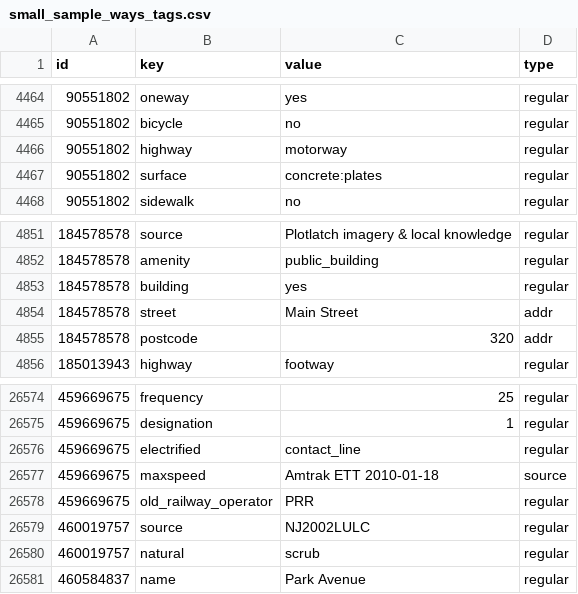
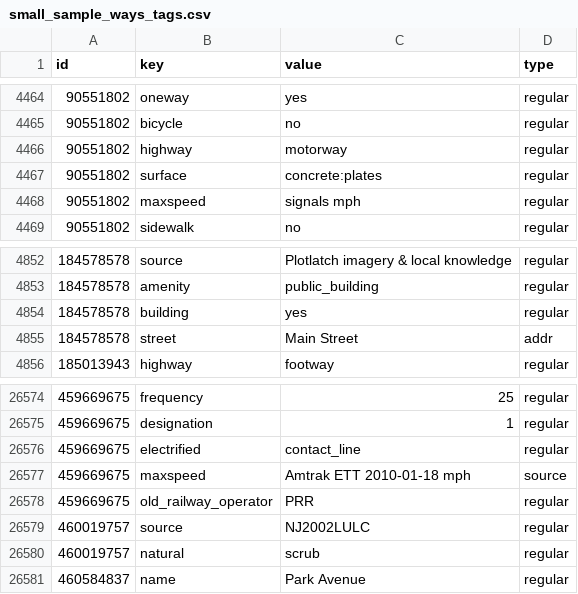
Before and after one commit to JehyeonHeo/New_York_OSM, a CSV file: small_samples/small_sample_ways_tags.csv, drawn as a sheet; only a part is shown, gaps mark what is left out.

Commit message:
make new small_sample_*.csv files

```diff
--- a/small_samples/small_sample_ways_tags.csv
+++ b/small_samples/small_sample_ways_tags.csv
@@ -4467,2 +4467,3 @@ id,key,value,type
 90551802,surface,concrete:plates,regular
+90551802,maxspeed,signals mph,regular
 90551802,sidewalk,no,regular
@@ -4854,3 +4855,2 @@ id,key,value,type
 184578578,street,Main Street,addr
-184578578,postcode,320,addr
 185013943,highway,footway,regular
@@ -26576,3 +26576,3 @@ id,key,value,type
 459669675,electrified,contact_line,regular
-459669675,maxspeed,Amtrak ETT 2010-01-18,source
+459669675,maxspeed,Amtrak ETT 2010-01-18 mph,source
 459669675,old_railway_operator,PRR,regular
```
Also changed, not shown: 1 other file.
